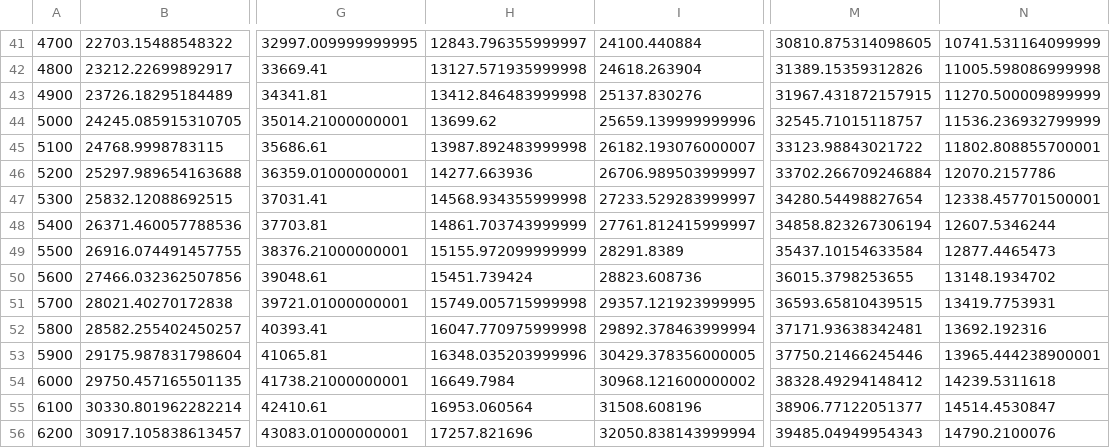
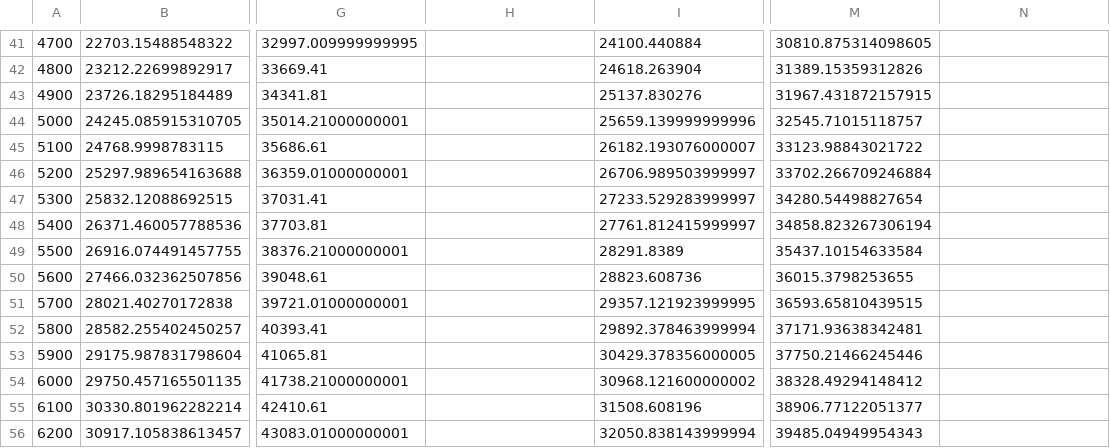
Before and after one commit to sustainableaviation/jetfuelburn, a CSV file: dev/usdot_benchmarking/distance_sweep_results.csv, drawn as a sheet; only a part is shown, gaps mark what is left out; the diff covers the shown part only; the diff names each change by its address in the sheet, - before the commit and + after, or states it on an @@ line.

```diff
--- a/dev/usdot_benchmarking/distance_sweep_results.csv
+++ b/dev/usdot_benchmarking/distance_sweep_results.csv
-H41: 12843.796355999997
+H41: (empty)
-N41: 10741.531164099999
+N41: (empty)
-H42: 13127.571935999998
+H42: (empty)
-N42: 11005.598086999998
+N42: (empty)
-H43: 13412.846483999998
+H43: (empty)
-N43: 11270.500009899999
+N43: (empty)
-H44: 13699.62
+H44: (empty)
-N44: 11536.236932799999
+N44: (empty)
-H45: 13987.892483999998
+H45: (empty)
-N45: 11802.808855700001
+N45: (empty)
-H46: 14277.663936
+H46: (empty)
-N46: 12070.2157786
+N46: (empty)
-H47: 14568.934355999998
+H47: (empty)
-N47: 12338.457701500001
+N47: (empty)
-H48: 14861.703743999999
+H48: (empty)
-N48: 12607.5346244
+N48: (empty)
-H49: 15155.972099999999
+H49: (empty)
-N49: 12877.4465473
+N49: (empty)
-H50: 15451.739424
+H50: (empty)
-N50: 13148.1934702
+N50: (empty)
-H51: 15749.005715999998
+H51: (empty)
-N51: 13419.7753931
+N51: (empty)
-H52: 16047.770975999998
+H52: (empty)
-N52: 13692.192316
+N52: (empty)
-H53: 16348.035203999996
+H53: (empty)
-N53: 13965.444238900001
+N53: (empty)
-H54: 16649.7984
+H54: (empty)
-N54: 14239.5311618
+N54: (empty)
-H55: 16953.060564
+H55: (empty)
-N55: 14514.4530847
+N55: (empty)
-H56: 17257.821696
+H56: (empty)
-N56: 14790.2100076
+N56: (empty)
```
Also changed, not shown: 48 edited cells elsewhere in this file, 5 other files.
